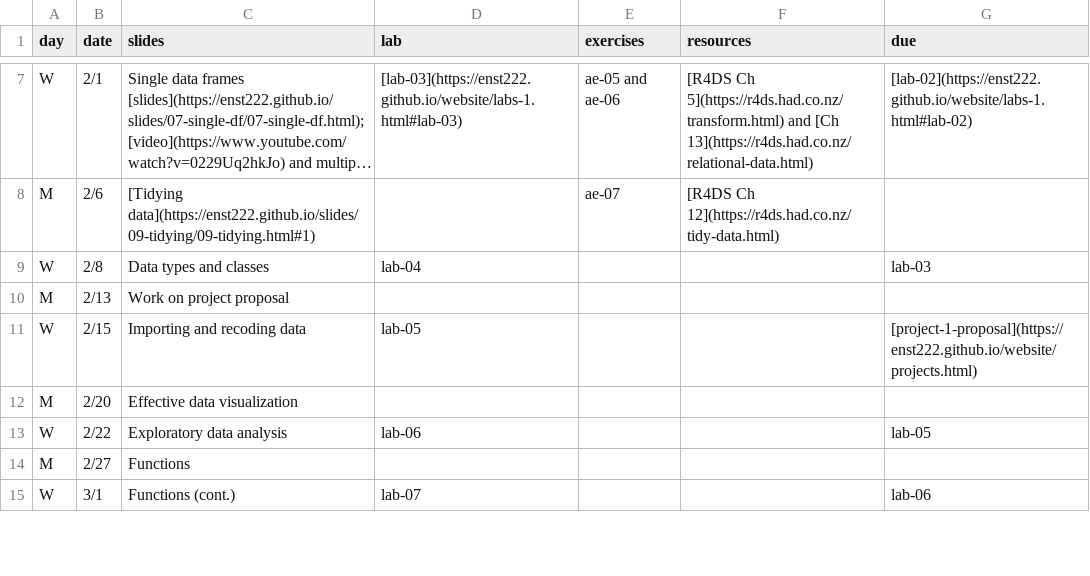
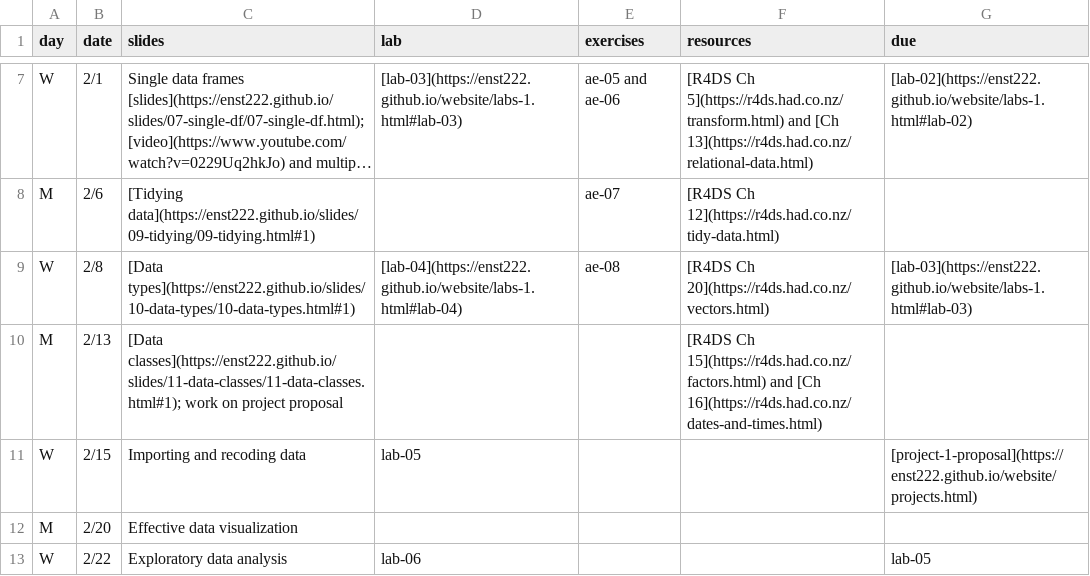
Before and after one commit to smr-monitoring/MRNE395-2025FA, a CSV file: schedule.csv, drawn as a sheet; only a part is shown, gaps mark what is left out; the shorter side is filled out with more unchanged rows; long unchanged cells end in …; the diff names each change by its address in the sheet, - before the commit and + after, or states it on an @@ line.

Commit message:
update schedule and labs

```diff
--- a/schedule.csv
+++ b/schedule.csv
-C9 (slides): Data types and classes
+C9 (slides): [Data types](https://enst222.github.io/slides/10-data-types/10-data-types.html#1)
-D9 (lab): lab-04
+D9 (lab): [lab-04](https://enst222.github.io/website/labs-1.html#lab-04)
-E9 (exercises): (empty)
+E9 (exercises): ae-08
-F9 (resources): (empty)
+F9 (resources): [R4DS Ch 20](https://r4ds.had.co.nz/vectors.html)
-G9 (due): lab-03
+G9 (due): [lab-03](https://enst222.github.io/website/labs-1.html#lab-03)
-C10 (slides): Work on project…
+C10 (slides): [Data classes](https://enst222.github.io/slides/11-data-classes/11-data-classes.html#1); work on project…
-F10 (resources): (empty)
+F10 (resources): [R4DS Ch 15](https://r4ds.had.co.nz/factors.html) and [Ch 16](https://r4ds.had.co.nz/dates-and-times.html)
```
Also changed, not shown: 6 other files.
